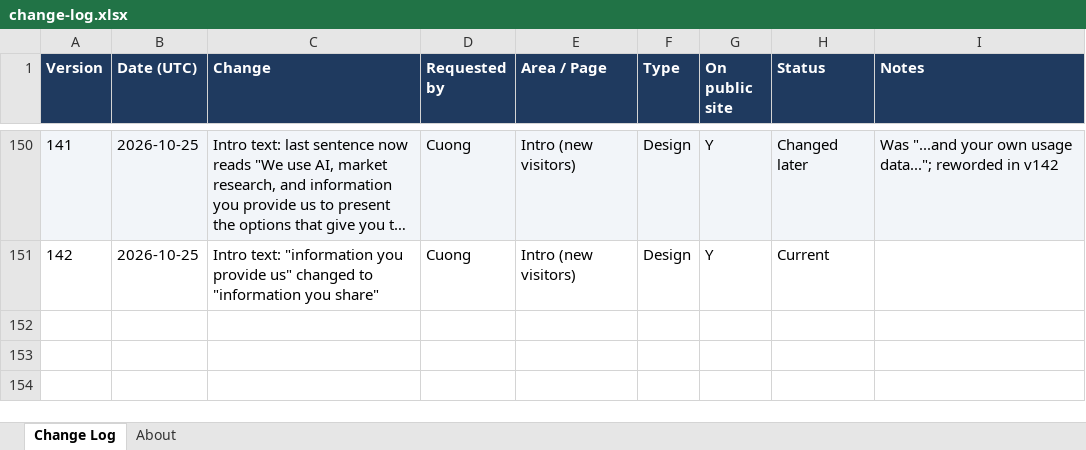
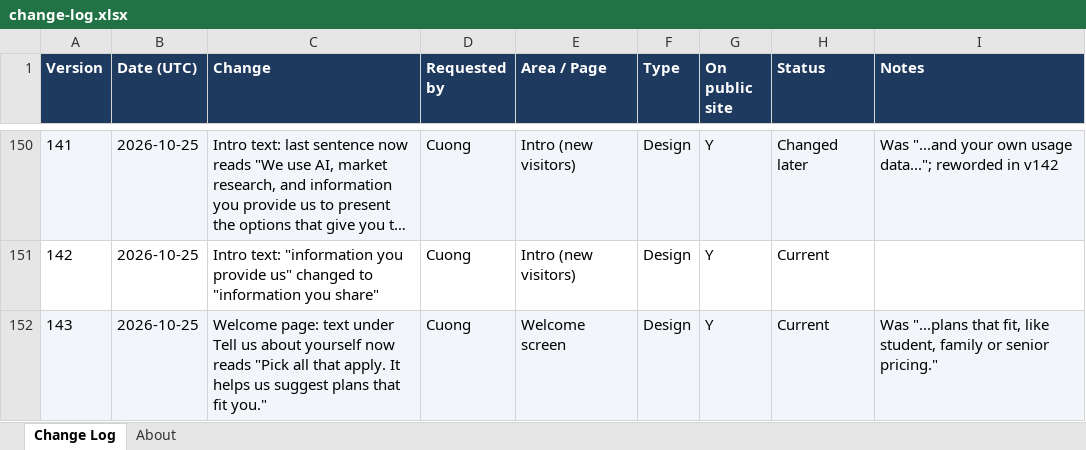
Before and after one commit to cquach1004/Subscription-keeper, an Excel workbook: changelog/change-log.xlsx, sheet Change Log, drawn as a sheet; only a part is shown, gaps mark what is left out; long unchanged cells end in …; values as stored, in another font and other column widths than the file's, no borders; the diff names each change by its address in the sheet, - before the commit and + after, or states it on an @@ line.

```diff
--- a/changelog/change-log.xlsx (sheet Change Log)
+++ b/changelog/change-log.xlsx (sheet Change Log)
+row 152: 143 | 2026-10-25 | Welcome page: text under Tell us about yourself now reads "Pick all that apply. It helps us suggest plans that fit you." | Cuong | Welcome screen | Design | Y | Current | Was "...plans that fit, like student, family or senior pricing."
```
Also changed, not shown: 4 other files.
